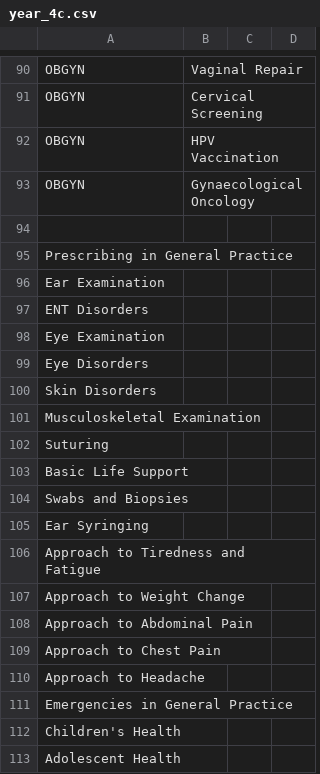
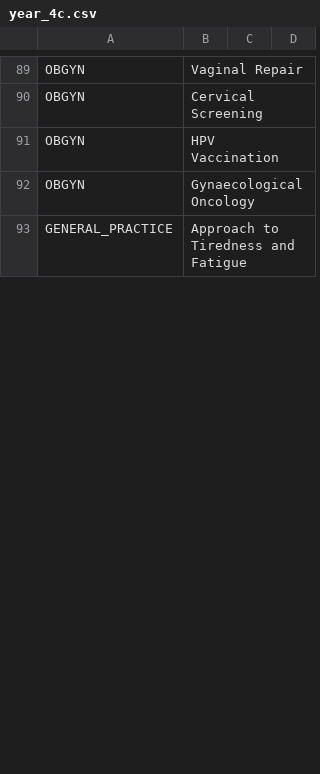
Before and after one commit to cigmah/aorticroot, a CSV file: data/year_4c.csv, drawn as a sheet; only a part is shown, gaps mark what is left out; removed rows and columns are numbered as before the commit, all else as after; the diff covers the shown part only; the diff names each change by its address in the sheet, - before the commit and + after, or states it on an @@ line.

Commit message:
Year 4C stubs and fixed filter by year level.

```diff
--- a/data/year_4c.csv
+++ b/data/year_4c.csv
-row 93: (empty)
+row 93: GENERAL_PRACTICE | Approach to Tiredness and Fatigue
-row 95: Prescribing in General Practice
-row 96: Ear Examination
-row 97: ENT Disorders
-row 98: Eye Examination
-row 99: Eye Disorders
-row 100: Skin Disorders
-row 101: Musculoskeletal Examination
-row 102: Suturing
-row 103: Basic Life Support
-row 104: Swabs and Biopsies
-row 105: Ear Syringing
-row 106: Approach to Tiredness and Fatigue
-row 107: Approach to Weight Change
-row 108: Approach to Abdominal Pain
-row 109: Approach to Chest Pain
-row 110: Approach to Headache
-row 111: Emergencies in General Practice
-row 112: Children's Health
-row 113: Adolescent Health
```
Also changed, not shown: 67 added rows and 16 removed rows elsewhere in this file, 2 other files.
